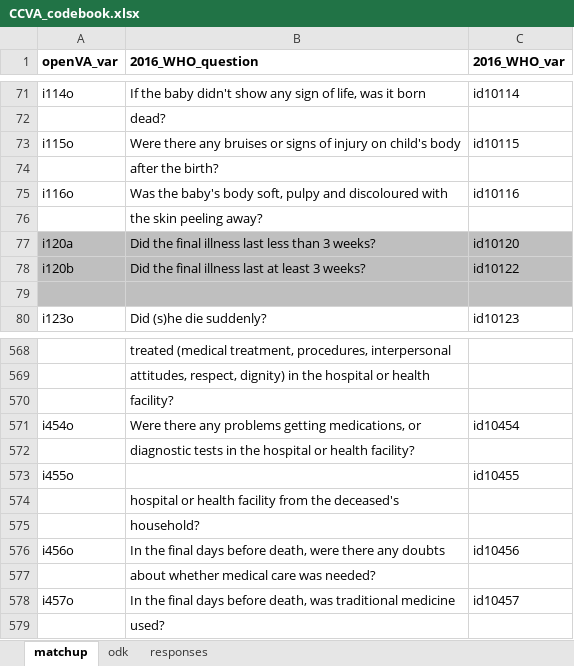
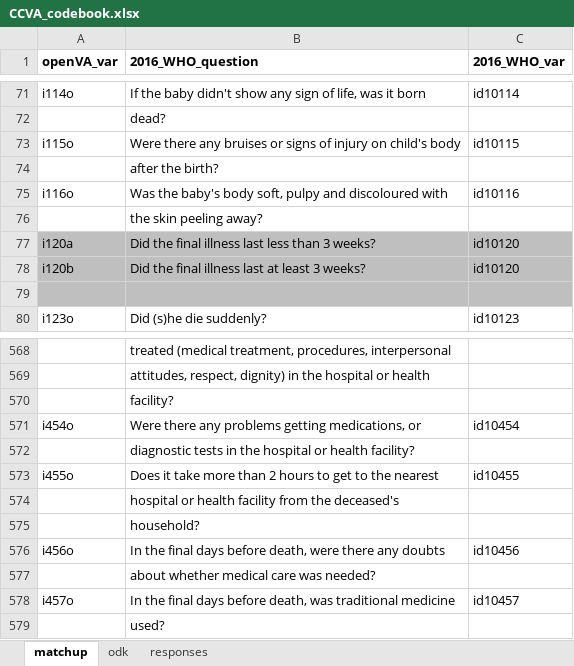
Before and after one commit to emilybrownwilson/EAVA, an Excel workbook: inst/extdata/CCVA_codebook.xlsx, sheet matchup, drawn as a sheet; only a part is shown, gaps mark what is left out; values as stored, in another font and other column widths than the file's, no borders; the diff names each change by its address in the sheet, - before the commit and + after, or states it on an @@ line.

Commit message:
Finalize data/ccva_codebook.rda

```diff
--- a/inst/extdata/CCVA_codebook.xlsx (sheet matchup)
+++ b/inst/extdata/CCVA_codebook.xlsx (sheet matchup)
-C78 (2016_WHO_var): id10122
+C78 (2016_WHO_var): id10120
-B573 (2016_WHO_question): (empty)
+B573 (2016_WHO_question): Does it take more than 2 hours to get to the nearest
```
Also changed, not shown: 5 other files.
